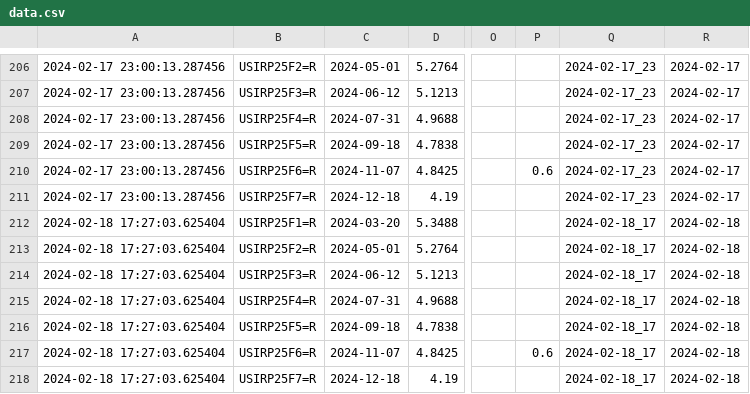
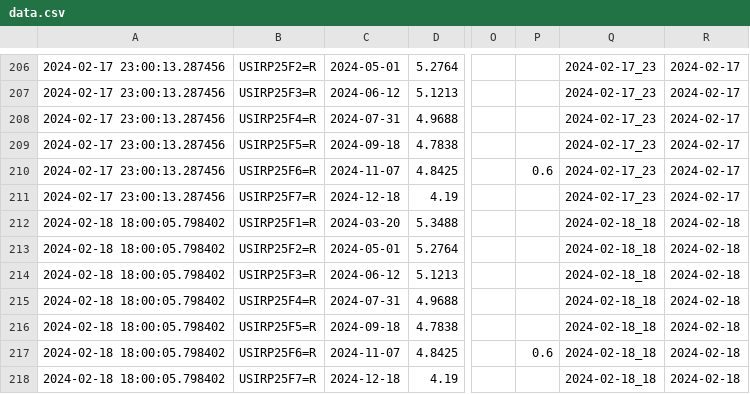
Before and after one commit to etq-quant/irpr-dashboard, a CSV file: data/data.csv, drawn as a sheet; only a part is shown, gaps mark what is left out; the diff names each change by its address in the sheet, - before the commit and + after, or states it on an @@ line.

```diff
--- a/data/data.csv
+++ b/data/data.csv
-A212:A218: 2024-02-18 17:27:03.625404
+A212:A218: 2024-02-18 18:00:05.798402
-Q212:Q218: 2024-02-18_17
+Q212:Q218: 2024-02-18_18
```
Also changed, not shown: data/ldata.csv, 1 other file.
